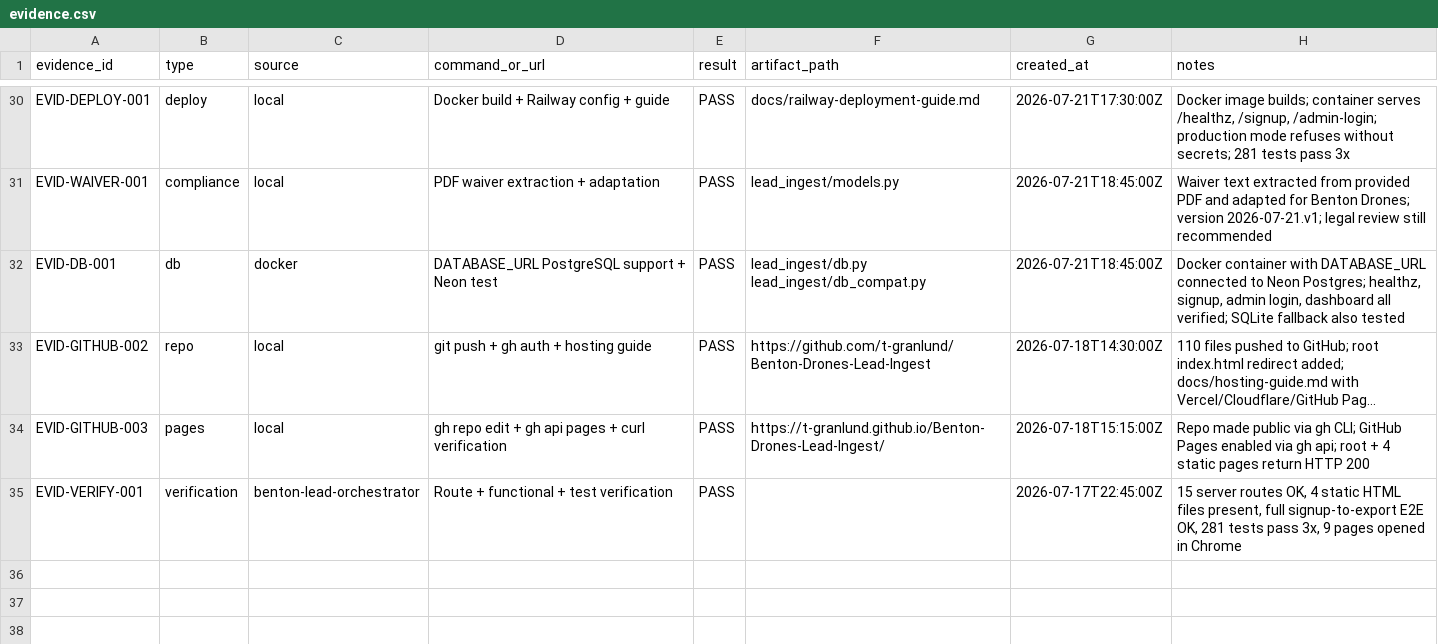
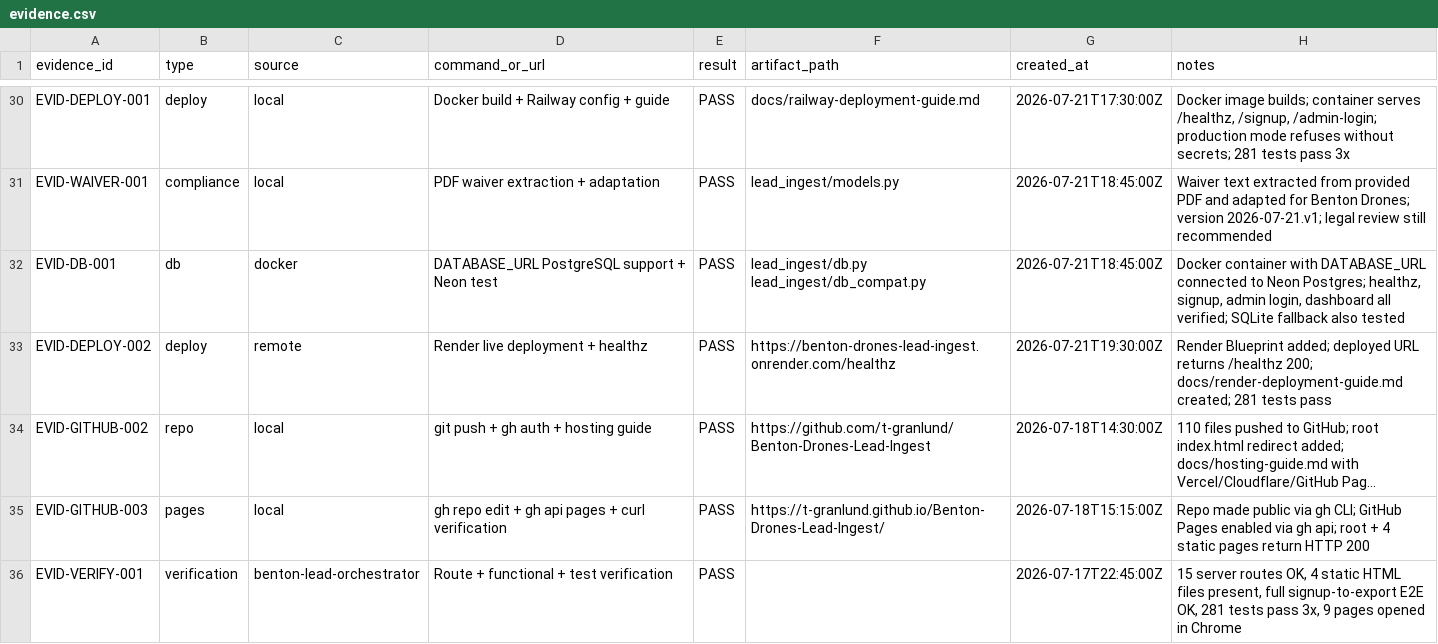
Before and after one commit to t-granlund/Benton-Drones-Lead-Ingest, a CSV file: tracking/evidence.csv, drawn as a sheet; only a part is shown, gaps mark what is left out; long unchanged cells end in …; the diff names each change by its address in the sheet, - before the commit and + after, or states it on an @@ line.

```diff
--- a/tracking/evidence.csv
+++ b/tracking/evidence.csv
+row 33: EVID-DEPLOY-002 | deploy | remote | Render live deployment + healthz | PASS | https://benton-drones-lead-ingest.onrender.com/healthz | 2026-07-21T19:30:00Z | Render Blueprint added; deployed URL returns /healthz 200; docs/render-deployment-guide.md created; 281 tests pass
```
Also changed, not shown: tracking/status_log.csv, tracking/tasks.csv.
